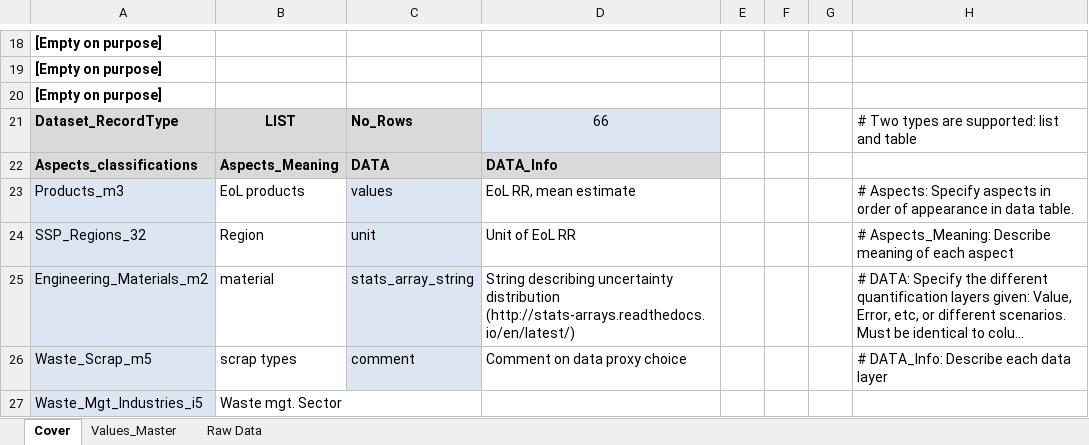
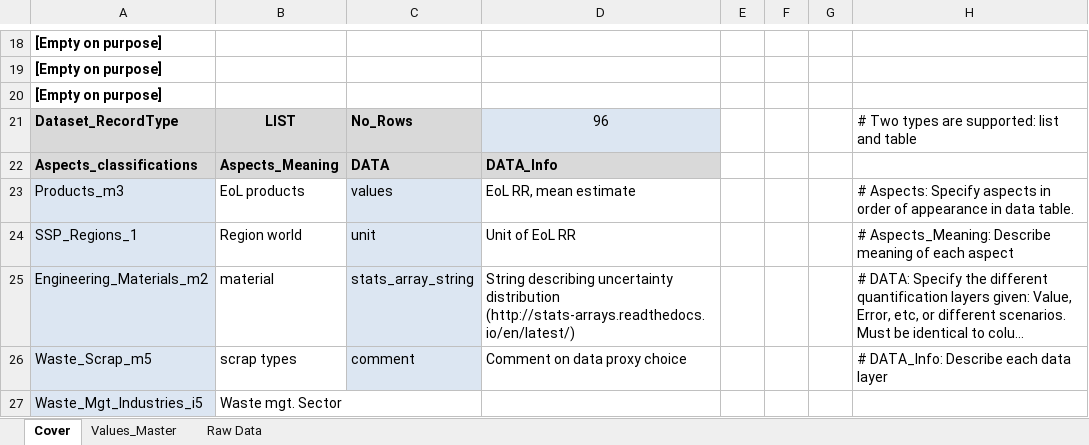
Before and after one commit to SteffiKlose/ODYM-RECC-Cu, an Excel workbook: Data/4_PY_EoL_RecoveryRate_V2.0.xlsx, sheet Cover, drawn as a sheet; only a part is shown, gaps mark what is left out; long unchanged cells end in …; values as stored, in another font and other column widths than the file's, no borders; the diff names each change by its address in the sheet, - before the commit and + after, or states it on an @@ line.

```diff
--- a/Data/4_PY_EoL_RecoveryRate_V2.0.xlsx (sheet Cover)
+++ b/Data/4_PY_EoL_RecoveryRate_V2.0.xlsx (sheet Cover)
-D21: 66
+D21: 96
-A24: SSP_Regions_32
+A24: SSP_Regions_1
-B24: Region
+B24: Region world
```
Also changed, not shown: sheet Values_Master, Data/4_PY_Manufacturing_V2.0.xlsx, Data/Raw/1_F_RECC_FinalProducts_Future_industry_V1.0_raw.xlsx, 24 other files.
